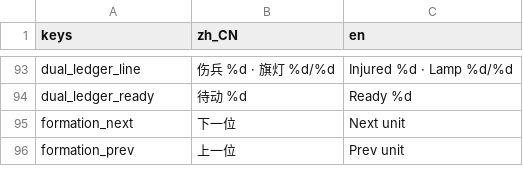
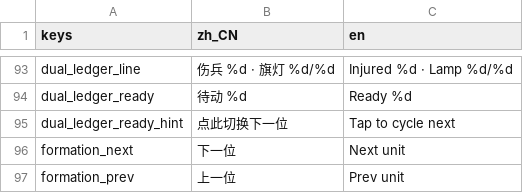
Before and after one commit to wuyongjia666-droid/CenturyKnights, a CSV file: project/data/locale/battle.csv, drawn as a sheet; only a part is shown, gaps mark what is left out.

```diff
--- a/project/data/locale/battle.csv
+++ b/project/data/locale/battle.csv
@@ -94,2 +94,3 @@ dual_ledger_line,伤兵 %d · 旗灯 %d/%d,Injured %d · Lamp %d/%d
 dual_ledger_ready,待动 %d,Ready %d
+dual_ledger_ready_hint,点此切换下一位,Tap to cycle next
 formation_next,下一位,Next unit
```
Also changed, not shown: 6 other files.
